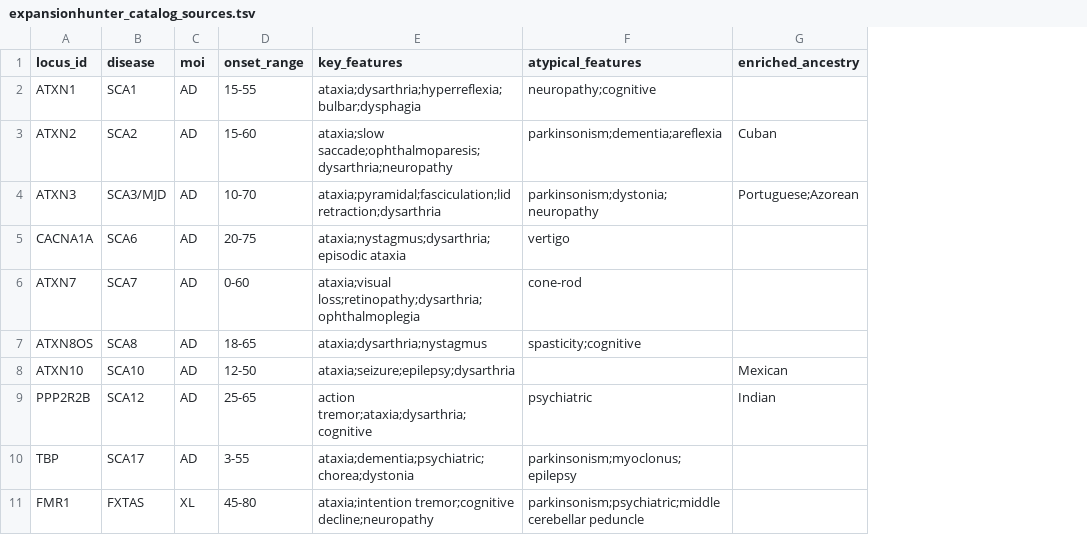
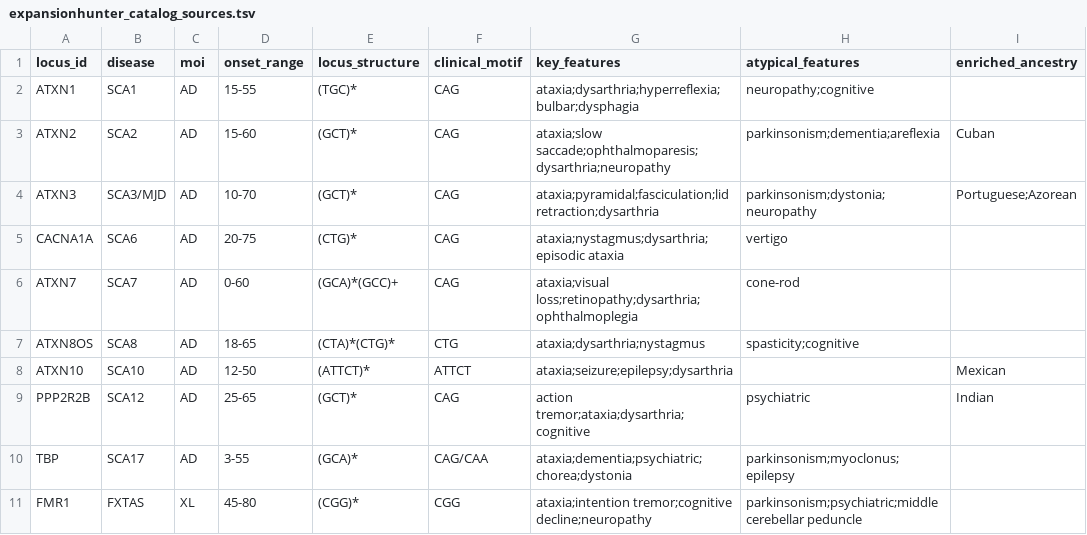
Before and after one commit to gqworks/pdsample-terra, a TSV file: workflow/assets/expansionhunter_catalog_sources.tsv, drawn as a sheet; only a part is shown; the diff names each change by its address in the sheet, - before the commit and + after, or states it on an @@ line.

```diff
--- a/workflow/assets/expansionhunter_catalog_sources.tsv
+++ b/workflow/assets/expansionhunter_catalog_sources.tsv
+column E (locus_structure), rows 2-11: (TGC)* | (GCT)* | (GCT)* | (CTG)* | (GCA)*(GCC)+ | (CTA)*(CTG)* | (ATTCT)* | (GCT)* | (GCA)* | (CGG)*
+column F (clinical_motif), rows 2-11: CAG | CAG | CAG | CAG | CAG | CTG | ATTCT | CAG | CAG/CAA | CGG
```
